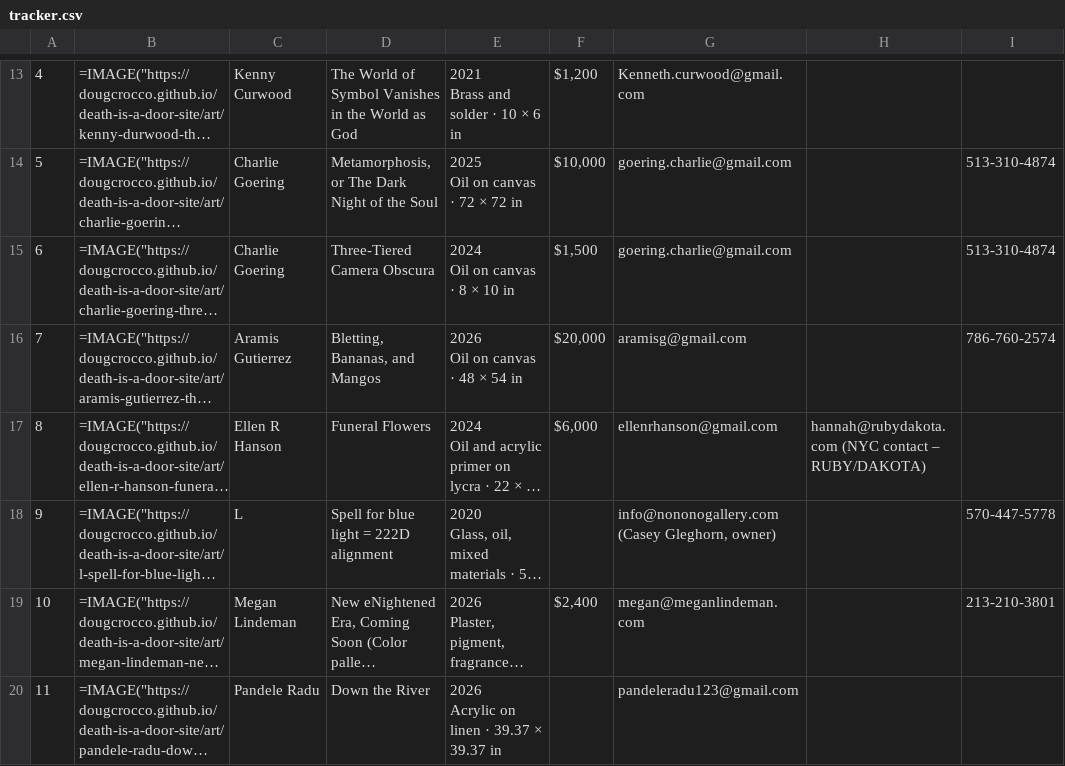
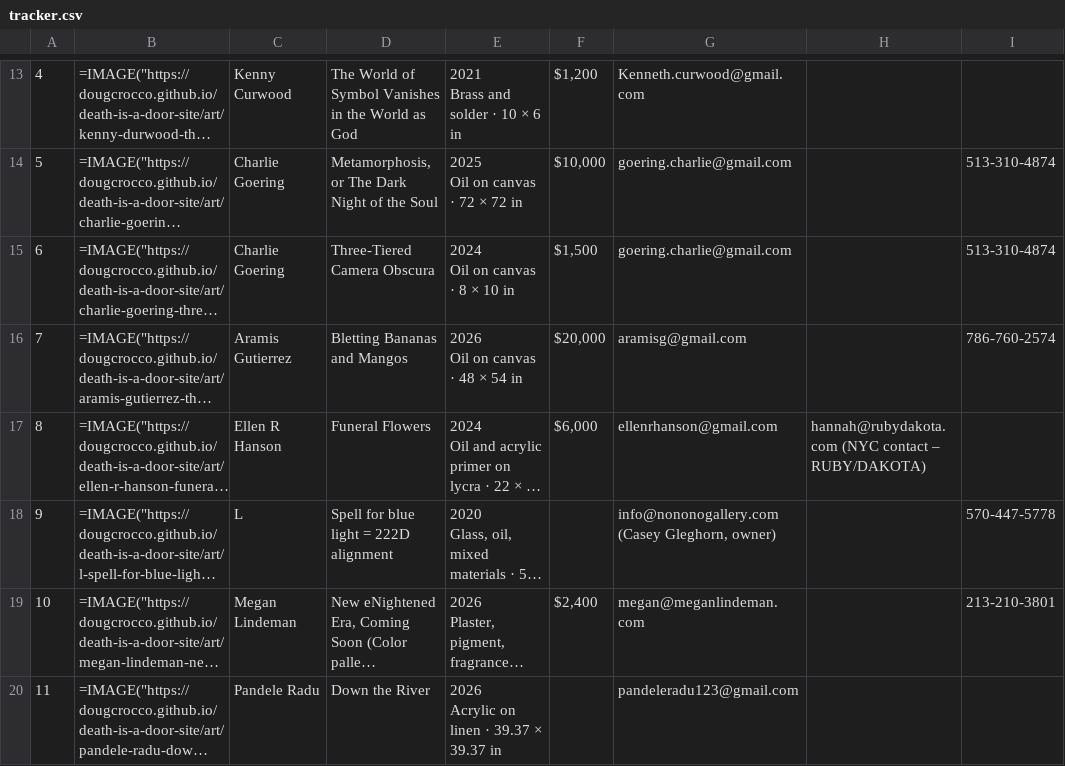
Before and after one commit to dougcrocco/death-is-a-door-site, a CSV file: agreements/tracker.csv, drawn as a sheet; only a part is shown, gaps mark what is left out; long unchanged cells end in …; the diff names each change by its address in the sheet, - before the commit and + after, or states it on an @@ line.

```diff
--- a/agreements/tracker.csv
+++ b/agreements/tracker.csv
-D16: Bletting, Bananas, and Mangos
+D16: Bletting Bananas and Mangos
```
Also changed, not shown: 12 other files.
